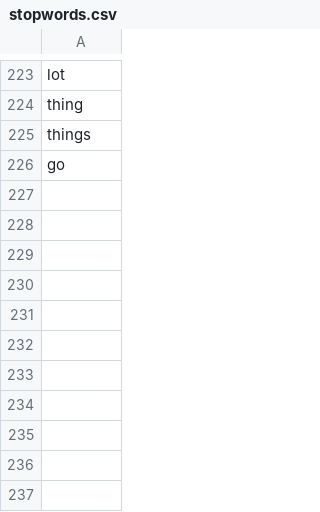
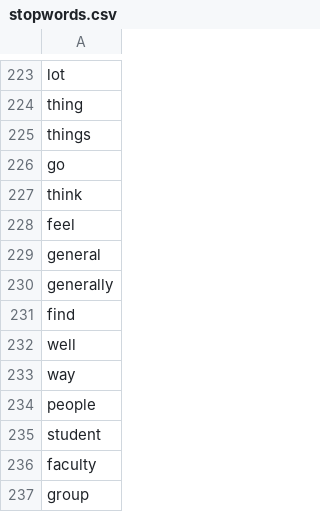
Before and after one commit to mikrasov/APDA_NLP, a CSV file: data/stopwords.csv, drawn as a sheet; only a part is shown, gaps mark what is left out.

Commit message:
Add to stopwords:
think
feel
general
generally
find
well
way
people
student
faculty
group

```diff
--- a/data/stopwords.csv
+++ b/data/stopwords.csv
@@ -226 +226,12 @@ things
 go
+think
+feel
+general
+generally
+find
+well
+way
+people
+student
+faculty
+group
```
Also changed, not shown: 3 other files.
